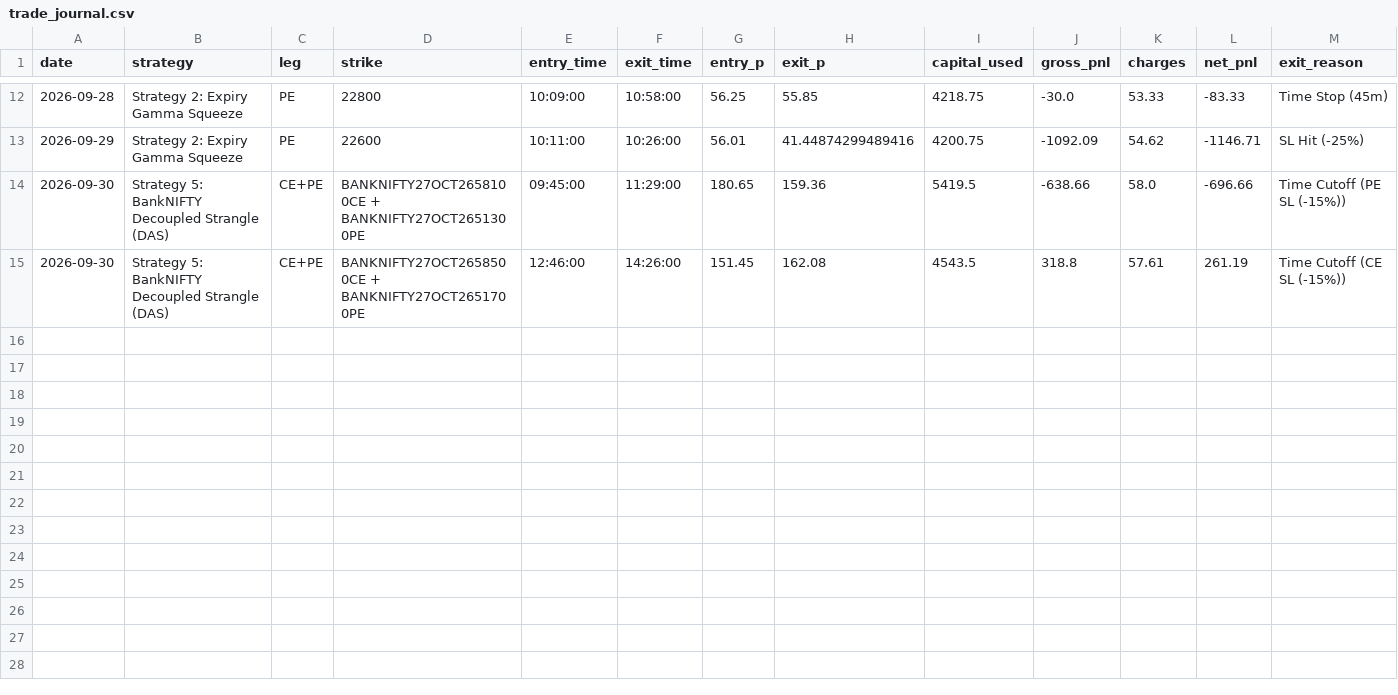
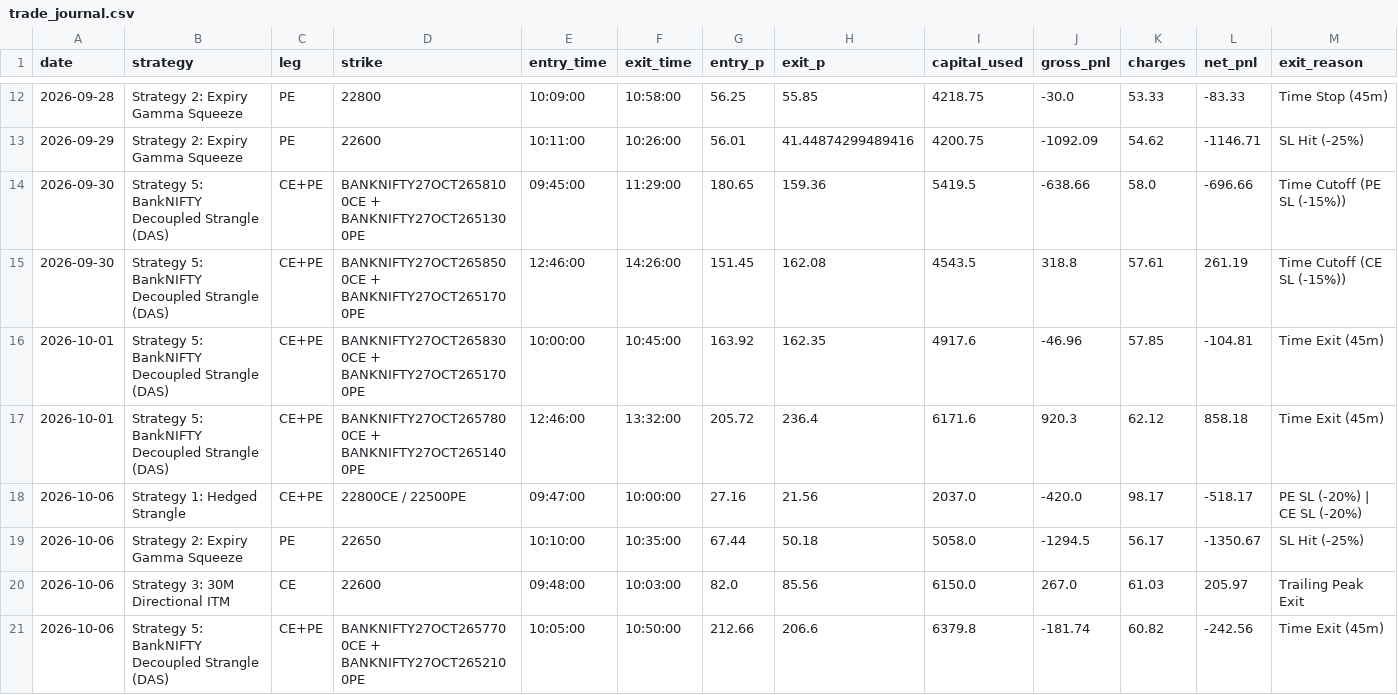
Before and after one commit to don9116969-cmd/NF-OP, a CSV file: data/trade_journal.csv, drawn as a sheet; only a part is shown, gaps mark what is left out; rows hold the shown columns only; the diff names each change by its address in the sheet, - before the commit and + after, or states it on an @@ line.

Commit message:
fix(sync): synchronize live trading engine with daily checker, fix Nifty BSM annual DTE bug, filter today bars, and add --telegram sync

```diff
--- a/data/trade_journal.csv
+++ b/data/trade_journal.csv
+row 16: 2026-10-01 | Strategy 5: BankNIFTY Decoupled Strangle (DAS) | CE+PE | BANKNIFTY27OCT2658300CE + BANKNIFTY27OCT2651700PE | 10:00:00 | 10:45:00 | 163.92 | 162.35 | 4917.6 | -46.96 | 57.85 | -104.81 | Time Exit (45m)
+row 17: 2026-10-01 | Strategy 5: BankNIFTY Decoupled Strangle (DAS) | CE+PE | BANKNIFTY27OCT2657800CE + BANKNIFTY27OCT2651400PE | 12:46:00 | 13:32:00 | 205.72 | 236.4 | 6171.6 | 920.3 | 62.12 | 858.18 | Time Exit (45m)
+row 18: 2026-10-06 | Strategy 1: Hedged Strangle | CE+PE | 22800CE / 22500PE | 09:47:00 | 10:00:00 | 27.16 | 21.56 | 2037.0 | -420.0 | 98.17 | -518.17 | PE SL (-20%) | CE SL (-20%)
+row 19: 2026-10-06 | Strategy 2: Expiry Gamma Squeeze | PE | 22650 | 10:10:00 | 10:35:00 | 67.44 | 50.18 | 5058.0 | -1294.5 | 56.17 | -1350.67 | SL Hit (-25%)
+row 20: 2026-10-06 | Strategy 3: 30M Directional ITM | CE | 22600 | 09:48:00 | 10:03:00 | 82.0 | 85.56 | 6150.0 | 267.0 | 61.03 | 205.97 | Trailing Peak Exit
+row 21: 2026-10-06 | Strategy 5: BankNIFTY Decoupled Strangle (DAS) | CE+PE | BANKNIFTY27OCT2657700CE + BANKNIFTY27OCT2652100PE | 10:05:00 | 10:50:00 | 212.66 | 206.6 | 6379.8 | -181.74 | 60.82 | -242.56 | Time Exit (45m)
```
Also changed, not shown: data/paper_trading_ledger.csv, 7 other files.
